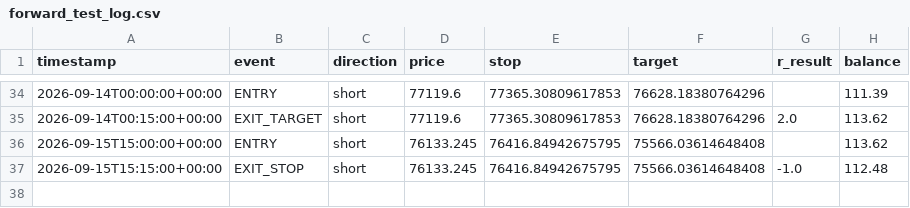
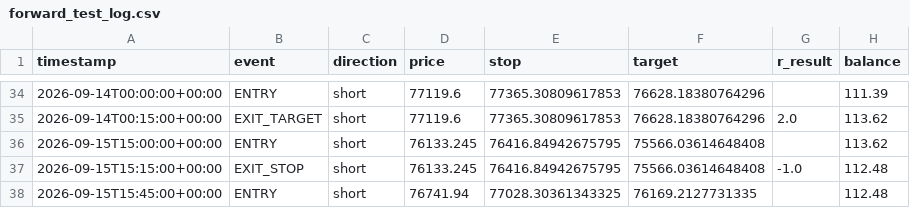
Before and after one commit to alir5za35ghp-sketch/My-btfccc-bot, a CSV file: forward_test_log.csv, drawn as a sheet; only a part is shown, gaps mark what is left out.

```diff
--- a/forward_test_log.csv
+++ b/forward_test_log.csv
@@ -37 +37,2 @@ timestamp,event,direction,price,stop,target,r_result,balance
 2026-09-15T15:15:00+00:00,EXIT_STOP,short,76133.245,76416.84942675795,75566.03614648408,-1.0,112.48
+2026-09-15T15:45:00+00:00,ENTRY,short,76741.94,77028.30361343325,76169.2127731335,,112.48
```
Also changed, not shown: 1 other file.
